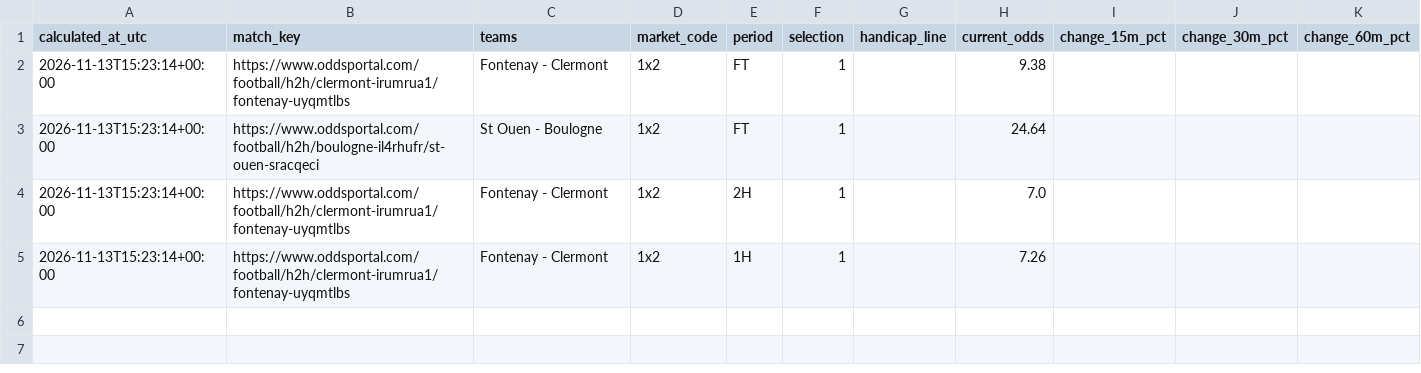
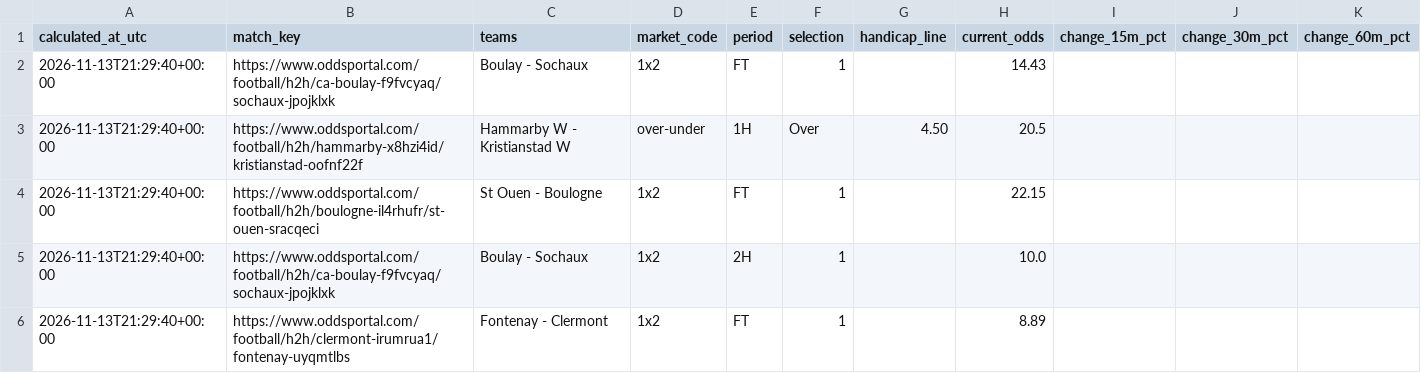
Before and after one commit to Yaretti/oddsportal-parser, a CSV file: data/oddsportal_movement.csv, drawn as a sheet.

```diff
--- a/data/oddsportal_movement.csv
+++ b/data/oddsportal_movement.csv
@@ -1,5 +1,6 @@
 calculated_at_utc,match_key,teams,market_code,period,selection,handicap_line,current_odds,change_15m_pct,change_30m_pct,change_60m_pct
-2026-11-13T15:23:14+00:00,https://www.oddsportal.com/football/h2h/clermont-irumrua1/fontenay-uyqmtlbs,Fontenay - Clermont,1x2,FT,1,,9.38,,,
-2026-11-13T15:23:14+00:00,https://www.oddsportal.com/football/h2h/boulogne-il4rhufr/st-ouen-sracqeci,St Ouen - Boulogne,1x2,FT,1,,24.64,,,
-2026-11-13T15:23:14+00:00,https://www.oddsportal.com/football/h2h/clermont-irumrua1/fontenay-uyqmtlbs,Fontenay - Clermont,1x2,2H,1,,7.0,,,
-2026-11-13T15:23:14+00:00,https://www.oddsportal.com/football/h2h/clermont-irumrua1/fontenay-uyqmtlbs,Fontenay - Clermont,1x2,1H,1,,7.26,,,
+2026-11-13T21:29:40+00:00,https://www.oddsportal.com/football/h2h/ca-boulay-f9fvcyaq/sochaux-jpojklxk,Boulay - Sochaux,1x2,FT,1,,14.43,,,
+2026-11-13T21:29:40+00:00,https://www.oddsportal.com/football/h2h/hammarby-x8hzi4id/kristianstad-oofnf22f,Hammarby W - Kristianstad W,over-under,1H,Over,4.50,20.5,,,
+2026-11-13T21:29:40+00:00,https://www.oddsportal.com/football/h2h/boulogne-il4rhufr/st-ouen-sracqeci,St Ouen - Boulogne,1x2,FT,1,,22.15,,,
+2026-11-13T21:29:40+00:00,https://www.oddsportal.com/football/h2h/ca-boulay-f9fvcyaq/sochaux-jpojklxk,Boulay - Sochaux,1x2,2H,1,,10.0,,,
+2026-11-13T21:29:40+00:00,https://www.oddsportal.com/football/h2h/clermont-irumrua1/fontenay-uyqmtlbs,Fontenay - Clermont,1x2,FT,1,,8.89,,,
```
Also changed, not shown: data/oddsportal_history.csv, data/oddsportal_latest.csv, 3 other files.
